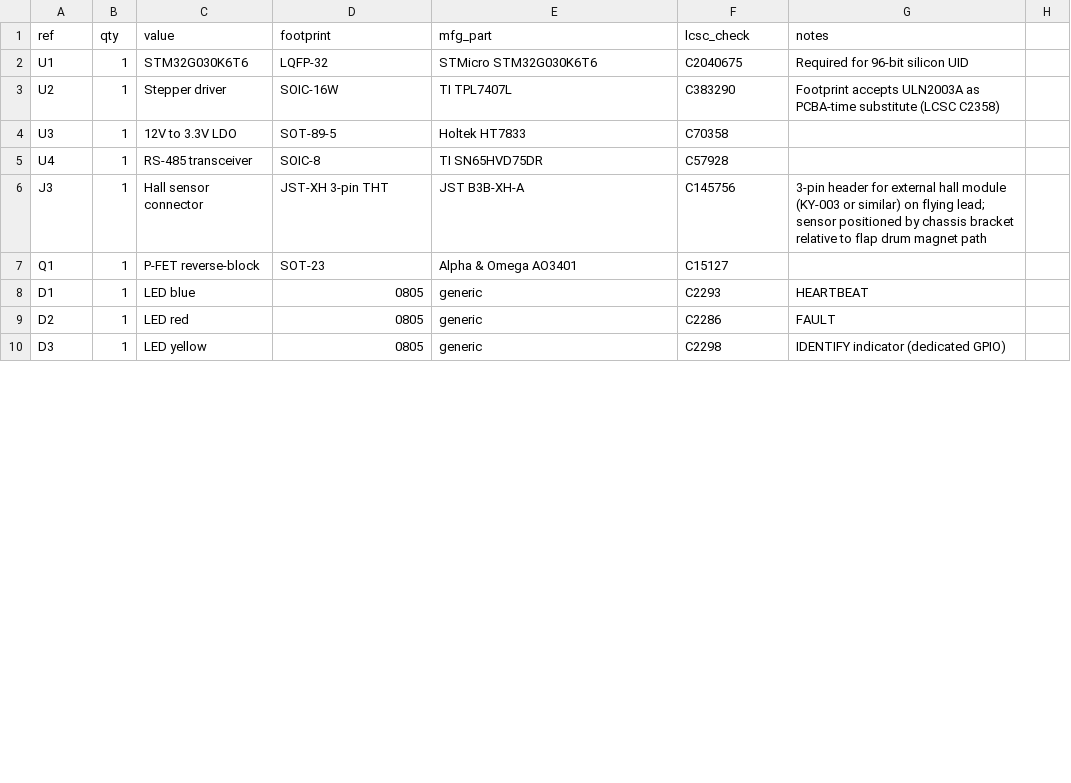
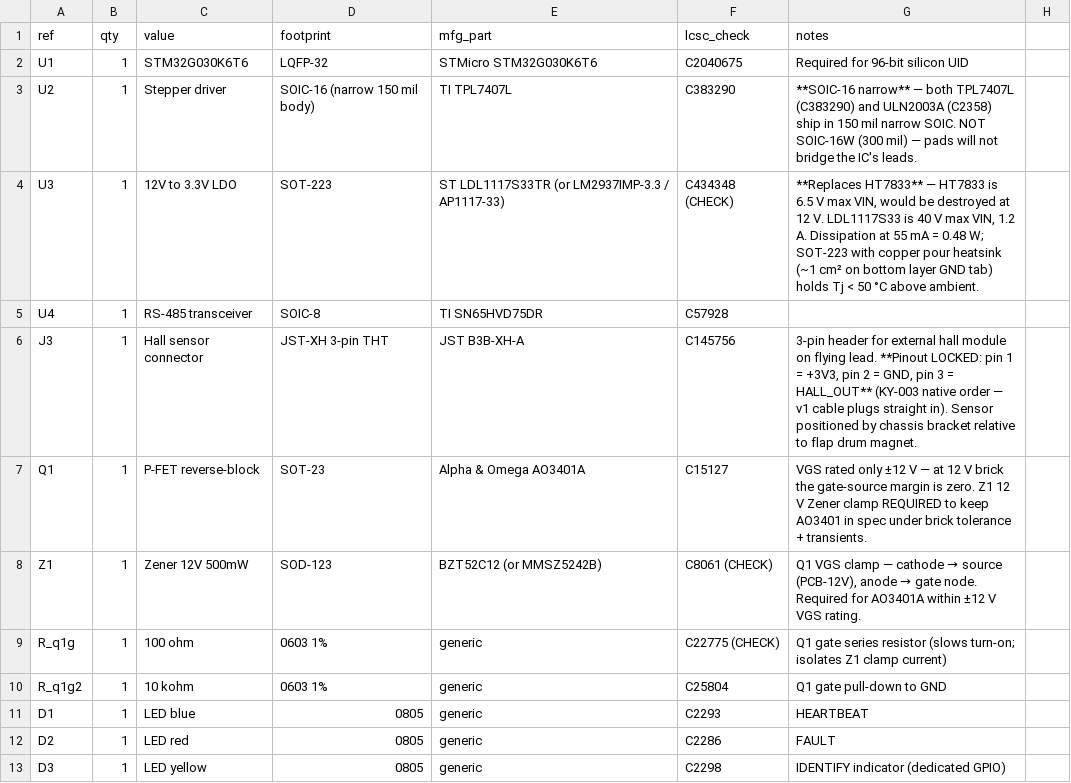
Before and after one commit to lvschouwen/split-flap, a CSV file: PCB/v2/UNIT_BOM.csv, drawn as a sheet; only a part is shown; the diff covers the shown part only.

Commit message:
docs(pcb/v2): apply merged Gemini + ChatGPT review feedback
Critical (ChatGPT correcting Gemini):
- Drop HT7833 from BOTH boards (6.5V max VIN, would die at 12V).
  Master = K7803-500R3 buck. Unit = LDL1117S33 SOT-223 (40V VIN).
- Rewrite SC16IS740 TSSOP-16 pinout (Gemini's was wrong; ChatGPT's
  NXP map locked, includes I2C/SPI mode-select pin tied to GND).
- Rewrite STM32G030 K-32 pin map: pin 20 = PC6, USART1 PA9/PA10/PA12
  go directly at pins 19/21/23, no SYSCFG remap.
- Delete PG_KEY 5th polarization pogo + bus pad (collided with PG1
  + spring on FR-4 isn't a hard interlock). Polarization moved to
  asymmetric 3D-printed DIN clip from MakerWorld (one per unit).
- Lock JST-VH 4-pin (B4P-VH-A, >=5A) for row power connectors —
  JST-XH (3A) was undersized for 4A row fuse.

Critical (ChatGPT new findings):
- SMAJ15A polarity explicit (cathode -> +12V); master TVS placed
  AFTER F1 fuse so the fuse can open during sustained TVS clamp.
- Z1 12V Zener clamp added across Q1 VGS on both boards (AO3401A
  is +/-12V VGS rated, exactly at limit without clamp).
- F_row polyfuse upsized 1812 -> 2920 (1812 family doesn't support
  4A hold).
- Bus mounting holes locked to 4 (not 2); terminator prose fixed
  to match table (120 ohm across pins 2-3 only).
- Unit LED polarity locked sink-driven everywhere (was contradictory).
- ARCHITECTURE.md row-brick claim fixed (one brick -> master ->
  4 fused row outputs).
- Hall connector pinout locked to KY-003 native order.
- v1 mounting hole coordinates extracted from Gerber: 4x M3 at
  (3,3), (3,77), (37,77), (37,3) mm.
- RS-485 idle bias acceptance target +200mV -> ~+100mV.
- UNIT.md drops claim that Q1 protects against reverse seating
  (P-FET on +12V can't help when GND pogo lands on +12V trace).

From earlier Gemini-only round (kept):
- Master 3V3 LDO -> switching buck (thermal).
- Master power traces: polygon pour, not narrow tracks.
- TPL7407L footprint SOIC-16W -> SOIC-16 narrow.
- Unit J2 4-pin -> 5-pin JST-XH (carries +12V on pin 5).
- Bus PCB widened 30 -> 32 mm for Y-symmetry with unit pogos.
- C_in cap 0805 -> 1206 (X7R availability at 22 uF/25 V).

PCB/REVIEW/handoff_pkg/ regenerated to mirror PCB/v2/ post-merge.
Combined BOMS.csv rebuilt from the three v2 source CSVs.

Closes #85.

```diff
--- a/PCB/v2/UNIT_BOM.csv
+++ b/PCB/v2/UNIT_BOM.csv
@@ -2,7 +2,10 @@ ref,qty,value,footprint,mfg_part,lcsc_check,notes
 U1,1,STM32G030K6T6,LQFP-32,STMicro STM32G030K6T6,C2040675,Required for 96-bit silicon UID
-U2,1,Stepper driver,SOIC-16W,TI TPL7407L,C383290,Footprint accepts ULN2003A as PCBA-time substitute (LCSC C2358)
-U3,1,12V to 3.3V LDO,SOT-89-5,Holtek HT7833,C70358,
+U2,1,Stepper driver,SOIC-16 (narrow 150 mil body),TI TPL7407L,C383290,**SOIC-16 narrow** — both TPL7407L (C383290) and ULN2003A (C2358) ship in 150 mil narrow SOIC. NOT SOIC-16W (300 mil) — pads will not bridge the IC's leads.
+U3,1,12V to 3.3V LDO,SOT-223,ST LDL1117S33TR (or LM2937IMP-3.3 / AP1117-33),C434348 (CHECK),"**Replaces HT7833** — HT7833 is 6.5 V max VIN, would be destroyed at 12 V. LDL1117S33 is 40 V max VIN, 1.2 A. Dissipation at 55 mA = 0.48 W; SOT-223 with copper pour heatsink (~1 cm² on bottom layer GND tab) holds Tj < 50 °C above ambient."
 U4,1,RS-485 transceiver,SOIC-8,TI SN65HVD75DR,C57928,
-J3,1,Hall sensor connector,JST-XH 3-pin THT,JST B3B-XH-A,C145756,3-pin header for external hall module (KY-003 or similar) on flying lead; sensor positioned by chassis bracket relative to flap drum magnet path
-Q1,1,P-FET reverse-block,SOT-23,Alpha & Omega AO3401,C15127,
+J3,1,Hall sensor connector,JST-XH 3-pin THT,JST B3B-XH-A,C145756,"3-pin header for external hall module on flying lead. **Pinout LOCKED: pin 1 = +3V3, pin 2 = GND, pin 3 = HALL_OUT** (KY-003 native order — v1 cable plugs straight in). Sensor positioned by chassis bracket relative to flap drum magnet."
+Q1,1,P-FET reverse-block,SOT-23,Alpha & Omega AO3401A,C15127,"VGS rated only ±12 V — at 12 V brick the gate-source margin is zero. Z1 12 V Zener clamp REQUIRED to keep AO3401 in spec under brick tolerance + transients."
+Z1,1,Zener 12V 500mW,SOD-123,BZT52C12 (or MMSZ5242B),C8061 (CHECK),"Q1 VGS clamp — cathode → source (PCB-12V), anode → gate node. Required for AO3401A within ±12 V VGS rating."
+R_q1g,1,100 ohm,0603 1%,generic,C22775 (CHECK),"Q1 gate series resistor (slows turn-on; isolates Z1 clamp current)"
+R_q1g2,1,10 kohm,0603 1%,generic,C25804,"Q1 gate pull-down to GND"
 D1,1,LED blue,0805,generic,C2293,HEARTBEAT
```
Also changed, not shown: 14 edited cells elsewhere in this file, PCB/v2/BUS_PCB_BOM.csv, PCB/v2/MASTER_BOM.csv, 11 other files.
